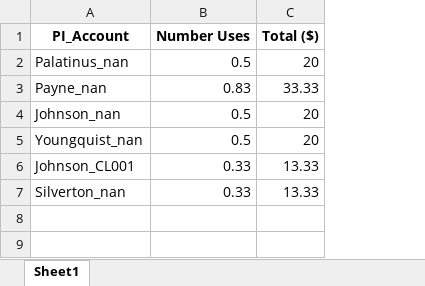
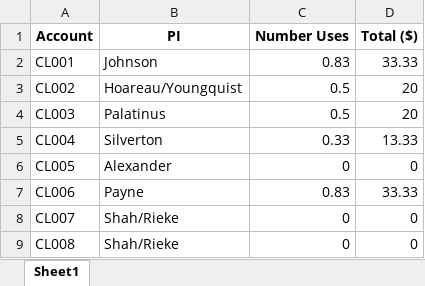
Before and after one commit to mzabrisk/eto_billing, an Excel workbook: 2024.01 Invoicing/ethylene_oxide_invoice_total_Dec2023_Jan2024.xlsx, sheet Sheet1, drawn as a sheet; values as stored, in another font and other column widths than the file's, no borders; removed rows and columns are numbered as before the commit, all else as after; the diff names each change by its address in the sheet, - before the commit and + after, or states it on an @@ line.

```diff
--- a/2024.01 Invoicing/ethylene_oxide_invoice_total_Dec2023_Jan2024.xlsx (sheet Sheet1)
+++ b/2024.01 Invoicing/ethylene_oxide_invoice_total_Dec2023_Jan2024.xlsx (sheet Sheet1)
-column A (PI_Account), rows 3-6: Payne_nan | Johnson_nan | Youngquist_nan | Johnson_CL001
+column A (Account), rows 2-5: CL001 | CL002 | CL003 | CL004
+column B (PI), rows 2-5: Johnson | Hoareau/Youngquist | Palatinus | Silverton
-row 2: Palatinus_nan | 0.5 | 20
-row 7: Silverton_nan | 0.33 | 13.33
+row 6: CL005 | Alexander | 0 | 0
+row 7: CL006 | Payne | 0.83 | 33.33
+row 8: CL007 | Shah/Rieke | 0 | 0
+row 9: CL008 | Shah/Rieke | 0 | 0
```
Also changed, not shown: 4 other files.
